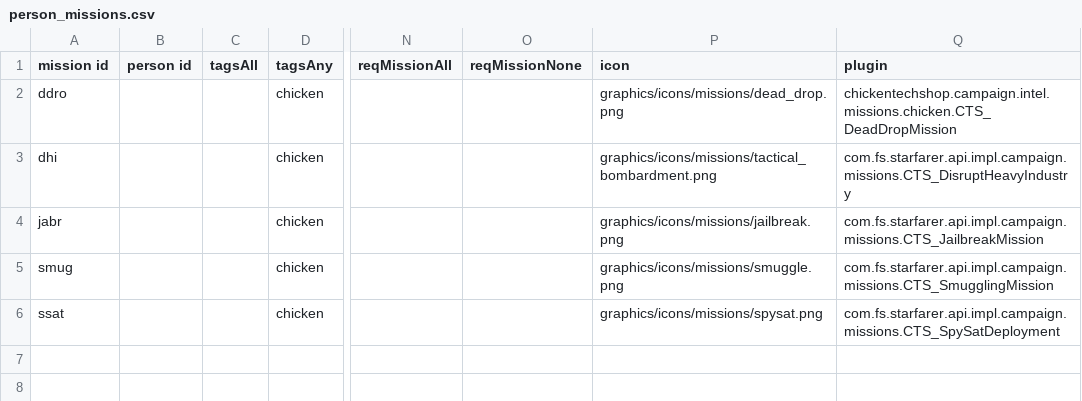
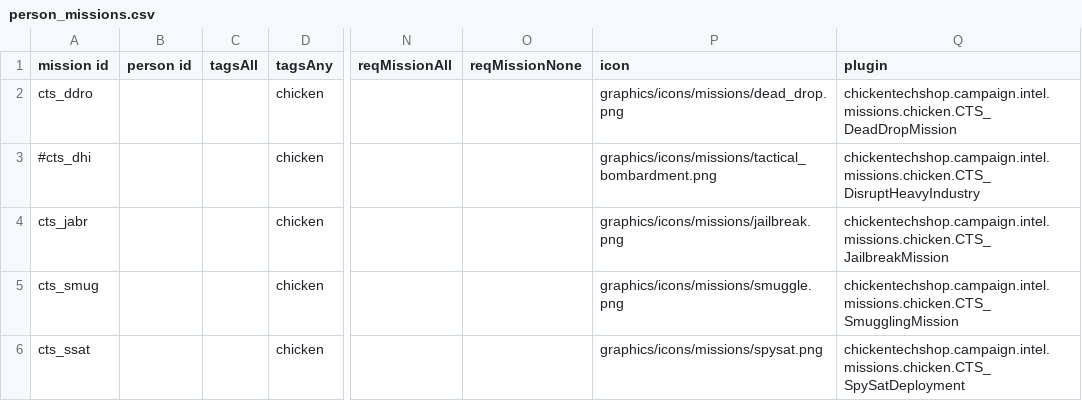
Before and after one commit to hamzah-hayat/ChickenTechShop, a CSV file: assets/data/campaign/person_missions.csv, drawn as a sheet; only a part is shown, gaps mark what is left out; the diff names each change by its address in the sheet, - before the commit and + after, or states it on an @@ line.

```diff
--- a/assets/data/campaign/person_missions.csv
+++ b/assets/data/campaign/person_missions.csv
-A2 (mission id): ddro
+A2 (mission id): cts_ddro
-A3 (mission id): dhi
+A3 (mission id): #cts_dhi
-Q3 (plugin): com.fs.starfarer.api.impl.campaign.missions.CTS_DisruptHeavyIndustry
+Q3 (plugin): chickentechshop.campaign.intel.missions.chicken.CTS_DisruptHeavyIndustry
-A4 (mission id): jabr
+A4 (mission id): cts_jabr
-Q4 (plugin): com.fs.starfarer.api.impl.campaign.missions.CTS_JailbreakMission
+Q4 (plugin): chickentechshop.campaign.intel.missions.chicken.CTS_JailbreakMission
-A5 (mission id): smug
+A5 (mission id): cts_smug
-Q5 (plugin): com.fs.starfarer.api.impl.campaign.missions.CTS_SmugglingMission
+Q5 (plugin): chickentechshop.campaign.intel.missions.chicken.CTS_SmugglingMission
-A6 (mission id): ssat
+A6 (mission id): cts_ssat
-Q6 (plugin): com.fs.starfarer.api.impl.campaign.missions.CTS_SpySatDeployment
+Q6 (plugin): chickentechshop.campaign.intel.missions.chicken.CTS_SpySatDeployment
```
Also changed, not shown: assets/data/campaign/rules.csv, 4 other files.
